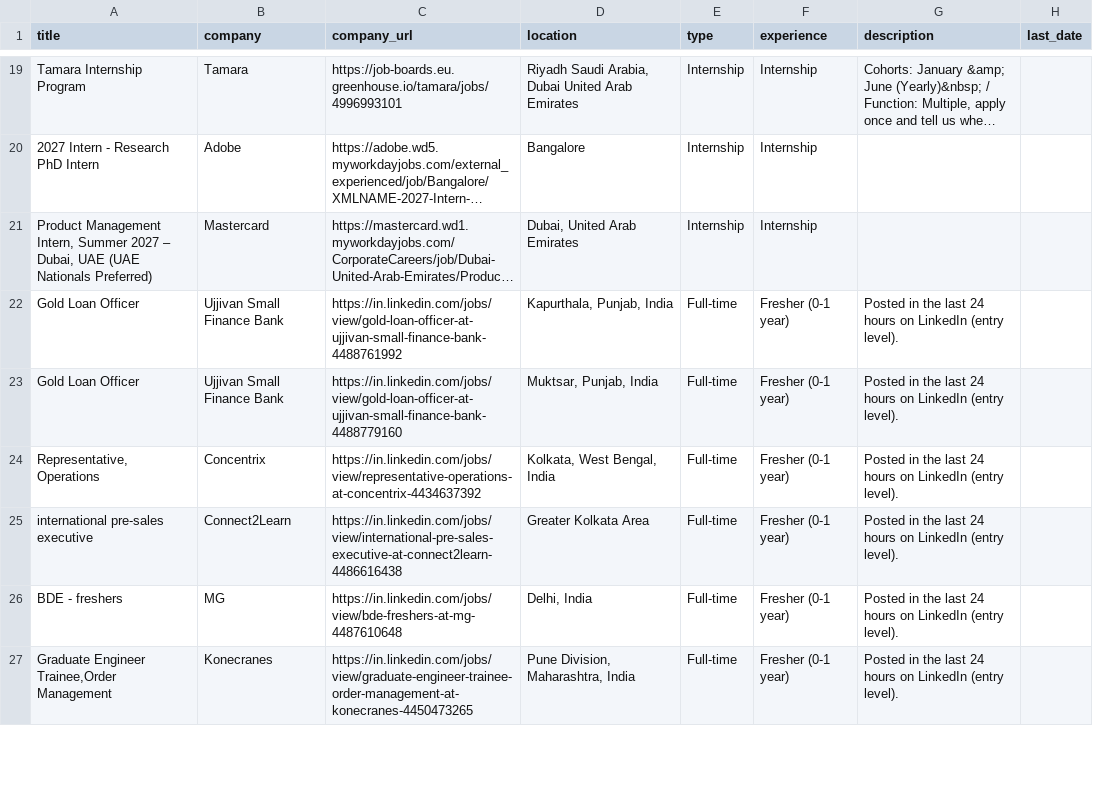
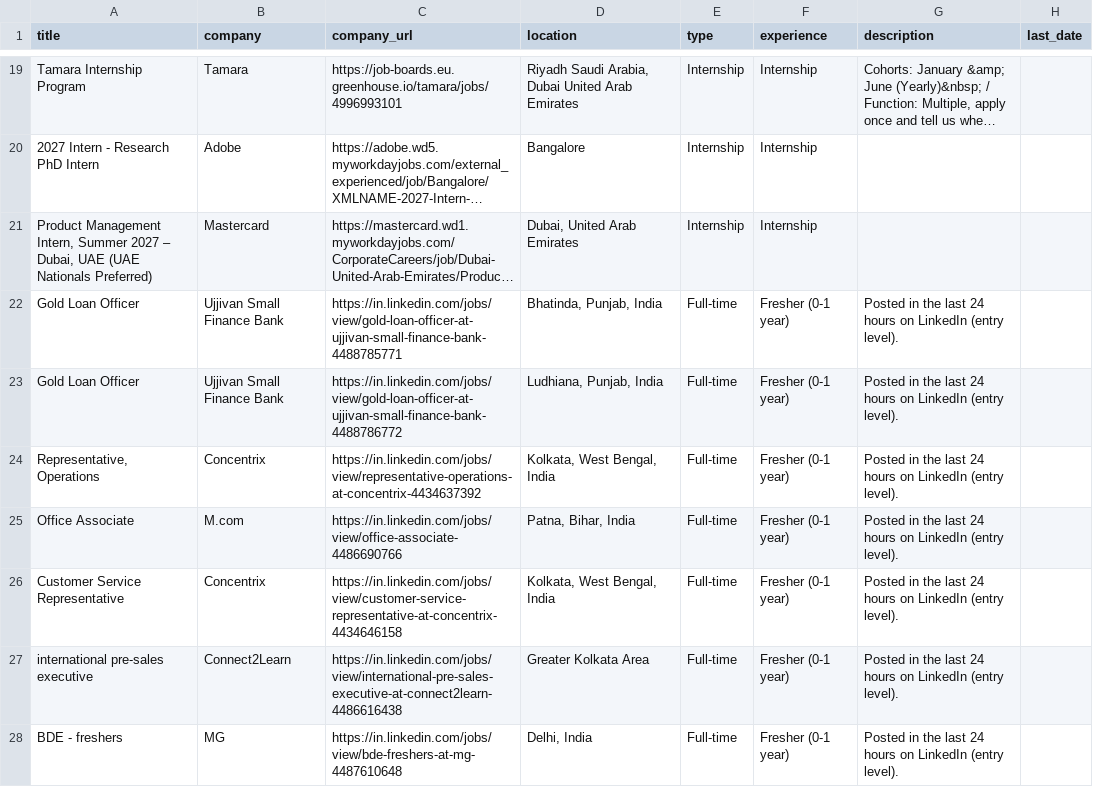
Before and after one commit to Acadeno-Technologies/Job-Alert-Platform-Original, a CSV file: careers_auto.csv, drawn as a sheet; only a part is shown, gaps mark what is left out; long unchanged cells end in …; removed rows and columns are numbered as before the commit, all else as after; the diff covers the shown part only; the diff names each change by its address in the sheet, - before the commit and + after, or states it on an @@ line.

```diff
--- a/careers_auto.csv
+++ b/careers_auto.csv
-C22 (company_url): https://in.linkedin.com/jobs/view/gold-loan-officer-at-ujjivan-small-finance-bank-4488761992
+C22 (company_url): https://in.linkedin.com/jobs/view/gold-loan-officer-at-ujjivan-small-finance-bank-4488785771
-D22 (location): Kapurthala, Punjab, India
+D22 (location): Bhatinda, Punjab, India
-C23 (company_url): https://in.linkedin.com/jobs/view/gold-loan-officer-at-ujjivan-small-finance-bank-4488779160
+C23 (company_url): https://in.linkedin.com/jobs/view/gold-loan-officer-at-ujjivan-small-finance-bank-4488786772
-D23 (location): Muktsar, Punjab, India
+D23 (location): Ludhiana, Punjab, India
+row 25: Office Associate | M.com | https://in.linkedin.com/jobs/view/office-associate-4486690766 | Patna, Bihar, India | Full-time | Fresher (0-1 year) | Posted in the last 24 hours on LinkedIn (entry level).
+row 26: Customer Service Representative | Concentrix | https://in.linkedin.com/jobs/view/customer-service-representative-at-concentrix-4434646158 | Kolkata, West Bengal, India | Full-time | Fresher (0-1 year) | Posted in the last 24 hours on LinkedIn (entry level).
-row 27: Graduate Engineer Trainee,Order Management | Konecranes | https://in.linkedin.com/jobs/view/graduate-engineer-trainee-order-management-at-konecranes-4450473265 | Pune Division, Maharashtra, India | Full-time | Fresher (0-1 year) | Posted in the last 24 hours on LinkedIn (entry level).
```
Also changed, not shown: 12 added rows, 7 removed rows and 30 edited cells elsewhere in this file, 1 other file.
